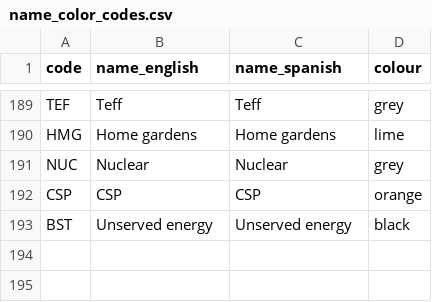
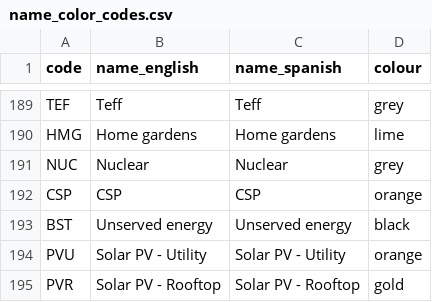
Before and after one commit to ClimateCompatibleGrowth/osemosys-cloud-visualization, a CSV file: name_color_codes.csv, drawn as a sheet; only a part is shown, gaps mark what is left out.

Commit message:
Differentiate solar pv rooftop and utility

```diff
--- a/name_color_codes.csv
+++ b/name_color_codes.csv
@@ -193 +193,3 @@ CSP,CSP,CSP,orange
 BST,Unserved energy,Unserved energy,black
+PVU,Solar PV - Utility,Solar PV - Utility,orange
+PVR,Solar PV - Rooftop,Solar PV - Rooftop,gold
```
